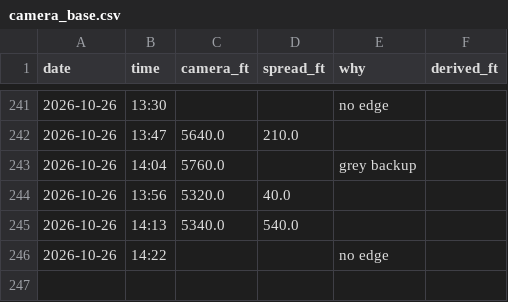
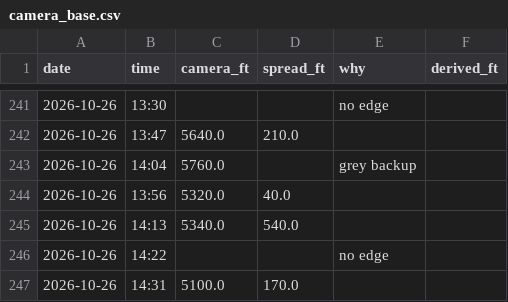
Before and after one commit to aukaka-9898/kula-today, a CSV file: docs/camera_base.csv, drawn as a sheet; only a part is shown, gaps mark what is left out.

```diff
--- a/docs/camera_base.csv
+++ b/docs/camera_base.csv
@@ -246 +246,2 @@ date,time,camera_ft,spread_ft,why,derived_ft
 2026-10-26,14:22,,,no edge,
+2026-10-26,14:31,5100.0,170.0,,
```
Also changed, not shown: docs/camera_log.csv, docs/makapuu_gap.csv, 20 other files.
